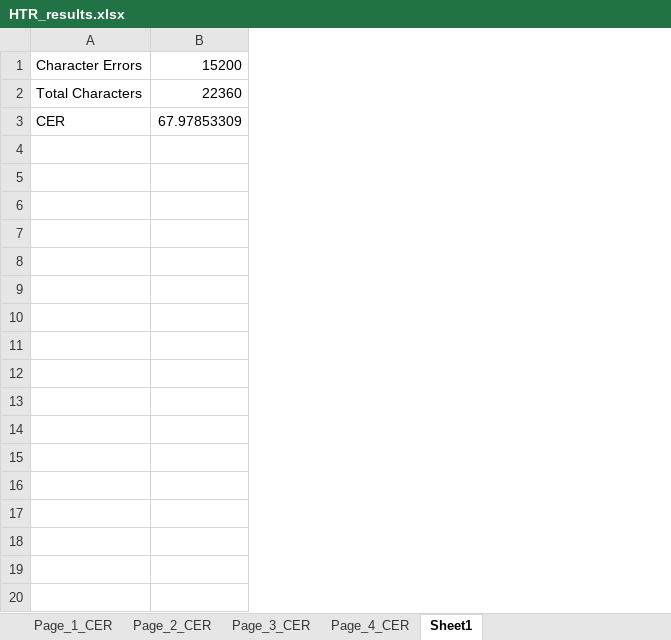
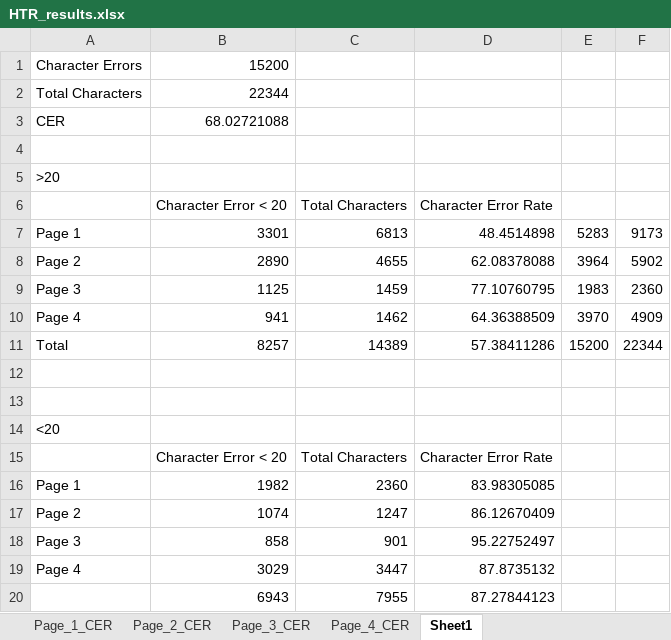
Before and after one commit to josei1354/ECE-COE-199, an Excel workbook: misc/HTR_results.xlsx, sheet Sheet1, drawn as a sheet; values as stored, in another font and other column widths than the file's, no borders; removed rows and columns are numbered as before the commit, all else as after; the diff names each change by its address in the sheet, - before the commit and + after, or states it on an @@ line.

Commit message:
Added partial counts
Added partial count for greater than 20 and less than 20 characters

```diff
--- a/misc/HTR_results.xlsx (sheet Sheet1)
+++ b/misc/HTR_results.xlsx (sheet Sheet1)
-column B, rows 1-3: 15200 | 22360 | 67.97853309
+column B, rows 1-3: 15200 | 22344 | 68.02721088
+column C, empty
+column D, empty
+column E, empty
+column F, empty
+row 4: (empty)
+row 5: >20
+row 6:  | Character Error < 20 | Total Characters | Character Error Rate
+row 7: Page 1 | 3301 | 6813 | 48.4514898 | 5283 | 9173
+row 8: Page 2 | 2890 | 4655 | 62.08378088 | 3964 | 5902
+row 9: Page 3 | 1125 | 1459 | 77.10760795 | 1983 | 2360
+row 10: Page 4 | 941 | 1462 | 64.36388509 | 3970 | 4909
+row 11: Total | 8257 | 14389 | 57.38411286 | 15200 | 22344
+row 12: (empty)
+row 13: (empty)
+row 14: <20
+row 15:  | Character Error < 20 | Total Characters | Character Error Rate
+row 16: Page 1 | 1982 | 2360 | 83.98305085
+row 17: Page 2 | 1074 | 1247 | 86.12670409
+row 18: Page 3 | 858 | 901 | 95.22752497
+row 19: Page 4 | 3029 | 3447 | 87.8735132
+row 20:  | 6943 | 7955 | 87.27844123
```
Also changed, not shown: sheet Page_4_CER, sheet Page_1_CER, sheet Page_3_CER, sheet Page_2_CER.
